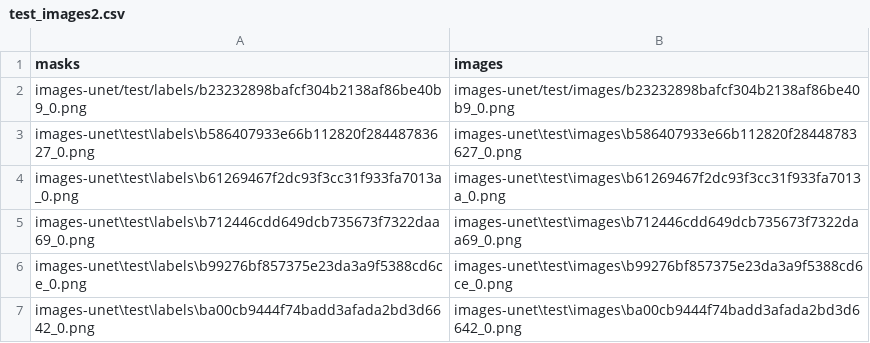
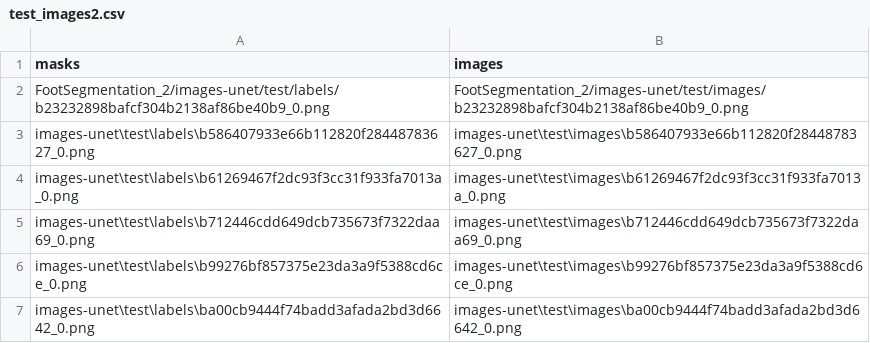
Before and after one commit to Kat3ya/FootSegmentation_1, a CSV file: test_images2.csv, drawn as a sheet; only a part is shown.

Commit message:
Add files via upload

```diff
--- a/test_images2.csv
+++ b/test_images2.csv
@@ -1,3 +1,3 @@
 masks,images
-images-unet/test/labels/b23232898bafcf304b2138af86be40b9_0.png,images-unet/test/images/b23232898bafcf304b2138af86be40b9_0.png
+FootSegmentation_2/images-unet/test/labels/b23232898bafcf304b2138af86be40b9_0.png,FootSegmentation_2/images-unet/test/images/b23232898bafcf304b2138af86be40b9_0.png
 images-unet\test\labels\b586407933e66b112820f28448783627_0.png,images-unet\test\images\b586407933e66b112820f28448783627_0.png
```
